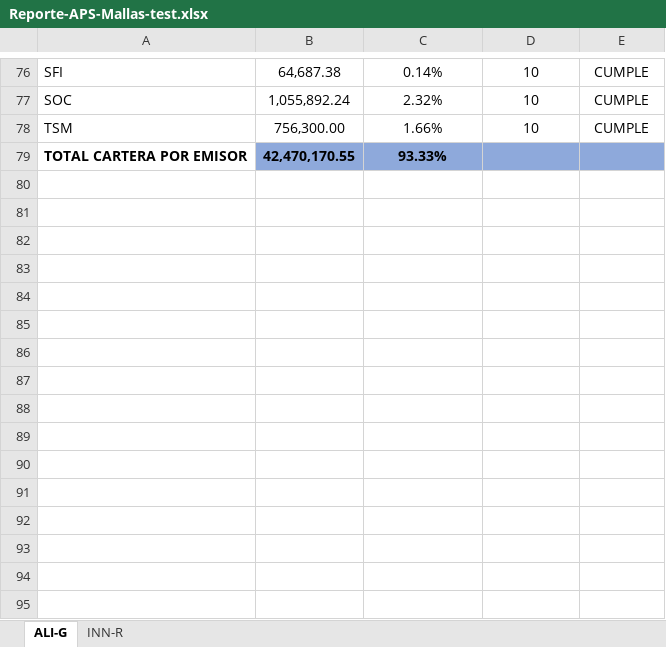
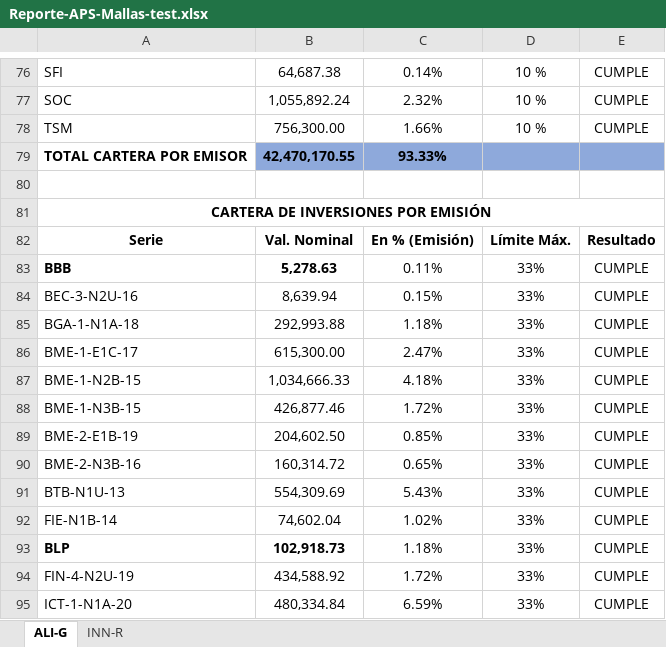
Before and after one commit to Navau/APSbackendNodeJS, an Excel workbook: reports/Reporte-APS-Mallas-test.xlsx, sheet ALI-G, drawn as a sheet; only a part is shown, gaps mark what is left out; values as stored, in another font and other column widths than the file's, no borders; the diff covers the shown part only; the diff names each change by its address in the sheet, - before the commit and + after, or states it on an @@ line.

```diff
--- a/reports/Reporte-APS-Mallas-test.xlsx (sheet ALI-G)
+++ b/reports/Reporte-APS-Mallas-test.xlsx (sheet ALI-G)
-D76:D78: 10
+D76:D78: 10 %
+row 80: (empty)
+row 81: CARTERA DE INVERSIONES POR EMISIÓN
+row 82: Serie | Val. Nominal | En % (Emisión) | Límite Máx. | Resultado
+row 83: BBB | 5,278.63 | 0.11% | 33% | CUMPLE
+row 84: BEC-3-N2U-16 | 8,639.94 | 0.15% | 33% | CUMPLE
+row 85: BGA-1-N1A-18 | 292,993.88 | 1.18% | 33% | CUMPLE
+row 86: BME-1-E1C-17 | 615,300.00 | 2.47% | 33% | CUMPLE
+row 87: BME-1-N2B-15 | 1,034,666.33 | 4.18% | 33% | CUMPLE
+row 88: BME-1-N3B-15 | 426,877.46 | 1.72% | 33% | CUMPLE
+row 89: BME-2-E1B-19 | 204,602.50 | 0.85% | 33% | CUMPLE
+row 90: BME-2-N3B-16 | 160,314.72 | 0.65% | 33% | CUMPLE
+row 91: BTB-N1U-13 | 554,309.69 | 5.43% | 33% | CUMPLE
+row 92: FIE-N1B-14 | 74,602.04 | 1.02% | 33% | CUMPLE
+row 93: BLP | 102,918.73 | 1.18% | 33% | CUMPLE
+row 94: FIN-4-N2U-19 | 434,588.92 | 1.72% | 33% | CUMPLE
+row 95: ICT-1-N1A-20 | 480,334.84 | 6.59% | 33% | CUMPLE
```
Also changed, not shown: 11 added rows and 37 edited cells elsewhere in this sheet, 6 other files.
